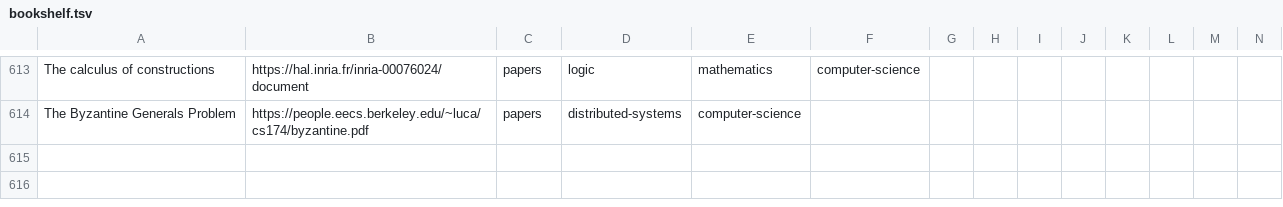
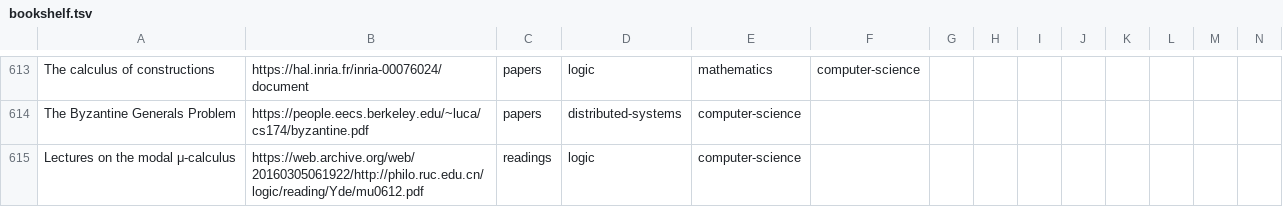
Before and after one commit to marcofavorito/my-bookshelf, a TSV file: bookshelf.tsv, drawn as a sheet; only a part is shown, gaps mark what is left out; rows hold the shown columns only; the diff names each change by its address in the sheet, - before the commit and + after, or states it on an @@ line.

Commit message:
add lecture on mu-calculus

```diff
--- a/bookshelf.tsv
+++ b/bookshelf.tsv
+row 615: Lectures on the modal μ-calculus | https://web.archive.org/web/20160305061922/http://philo.ruc.edu.cn/logic/reading/Yde/mu0612.pdf | readings | logic | computer-science
```
